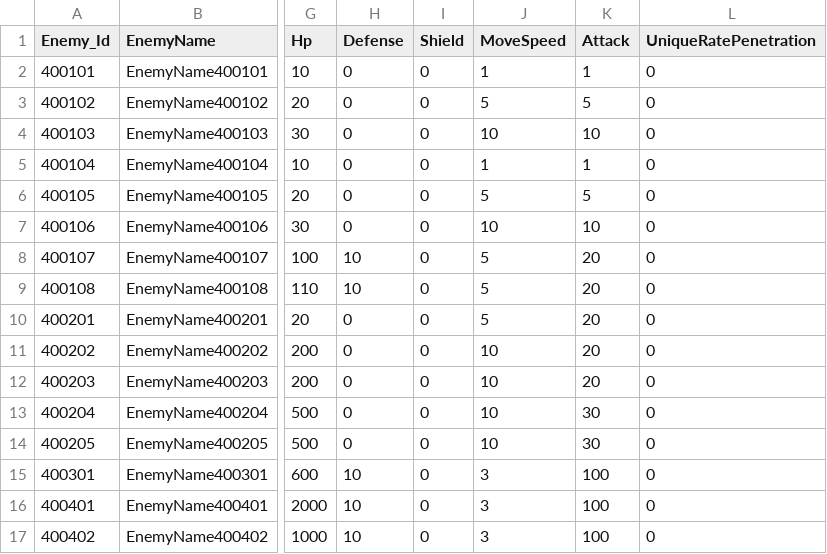
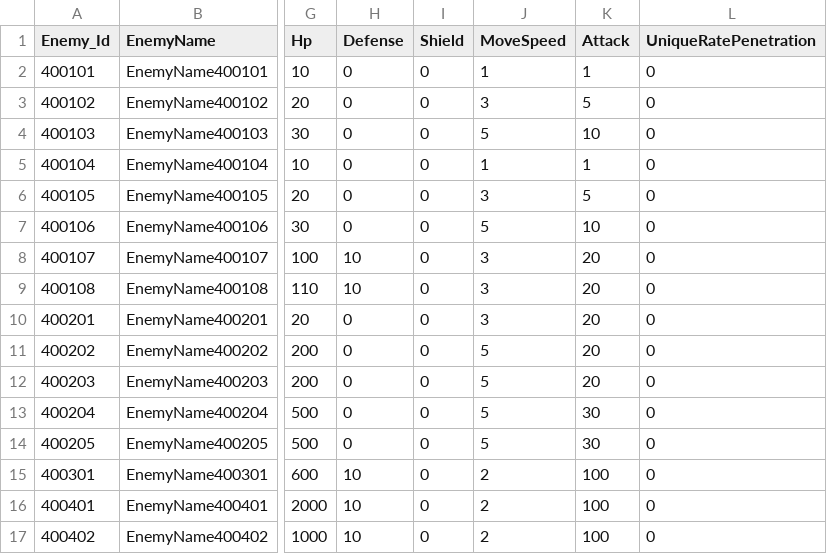
Before and after one commit to jeonglee22/MyPlanet, a CSV file: Assets/DataTables/EnemyTable.csv, drawn as a sheet; only a part is shown, gaps mark what is left out; the diff names each change by its address in the sheet, - before the commit and + after, or states it on an @@ line.

```diff
--- a/Assets/DataTables/EnemyTable.csv
+++ b/Assets/DataTables/EnemyTable.csv
-J3 (MoveSpeed): 5
+J3 (MoveSpeed): 3
-J4 (MoveSpeed): 10
+J4 (MoveSpeed): 5
-J6 (MoveSpeed): 5
+J6 (MoveSpeed): 3
-J7 (MoveSpeed): 10
+J7 (MoveSpeed): 5
-J8:J10 (MoveSpeed): 5
+J8:J10 (MoveSpeed): 3
-J11:J14 (MoveSpeed): 10
+J11:J14 (MoveSpeed): 5
-J15:J17 (MoveSpeed): 3
+J15:J17 (MoveSpeed): 2
```
Also changed, not shown: 15 other files.
